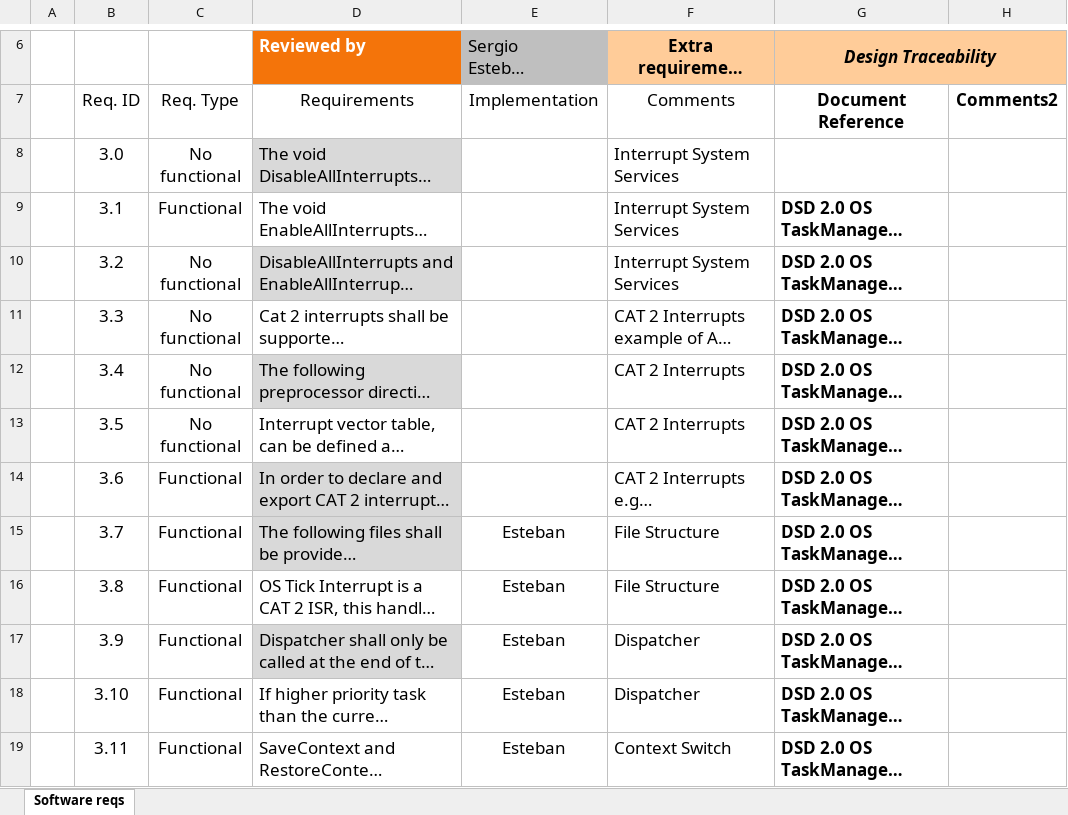
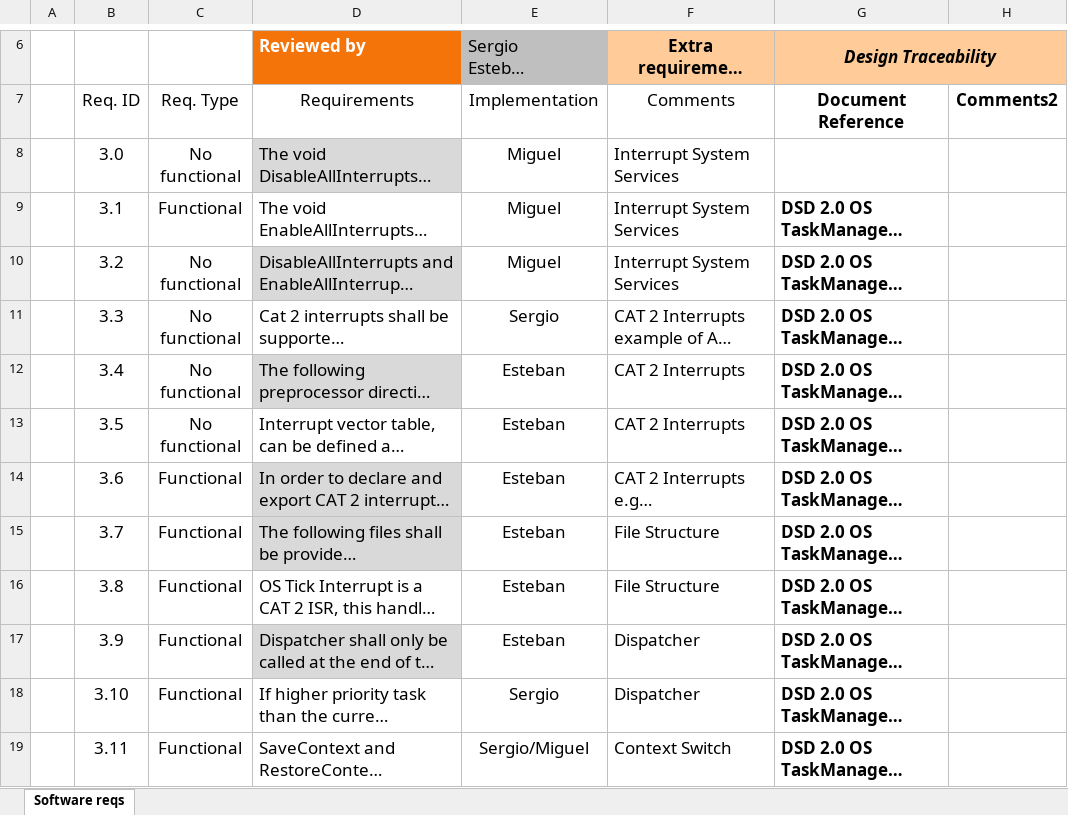
Before and after one commit to TheBenitoBBodoque/Embedded-Real-Time-OS---Iteso, an Excel workbook: documentation/1.0 Requirements/Traceability Matrix 3.0 Context Switch.xlsx, sheet Software reqs, drawn as a sheet; only a part is shown, gaps mark what is left out; long unchanged cells end in …; values as stored, in another font and other column widths than the file's, no borders; charts and pictures and table styles not drawn; the diff covers the shown part only; the diff names each change by its address in the sheet, - before the commit and + after, or states it on an @@ line.

Commit message:
Initial Responsibilities assigned

```diff
--- a/documentation/1.0 Requirements/Traceability Matrix 3.0 Context Switch.xlsx (sheet Software reqs)
+++ b/documentation/1.0 Requirements/Traceability Matrix 3.0 Context Switch.xlsx (sheet Software reqs)
-E8:E10 (Sergio Esteban Miguel): (empty)
+E8:E10 (Sergio Esteban Miguel): Miguel
-E11 (Sergio Esteban Miguel): (empty)
+E11 (Sergio Esteban Miguel): Sergio
-E12:E14 (Sergio Esteban Miguel): (empty)
+E12:E14 (Sergio Esteban Miguel): Esteban
-E18 (Sergio Esteban Miguel): Esteban
+E18 (Sergio Esteban Miguel): Sergio
-E19 (Sergio Esteban Miguel): Esteban
+E19 (Sergio Esteban Miguel): Sergio/Miguel
```
Also changed, not shown: 10 edited cells elsewhere in this sheet.
